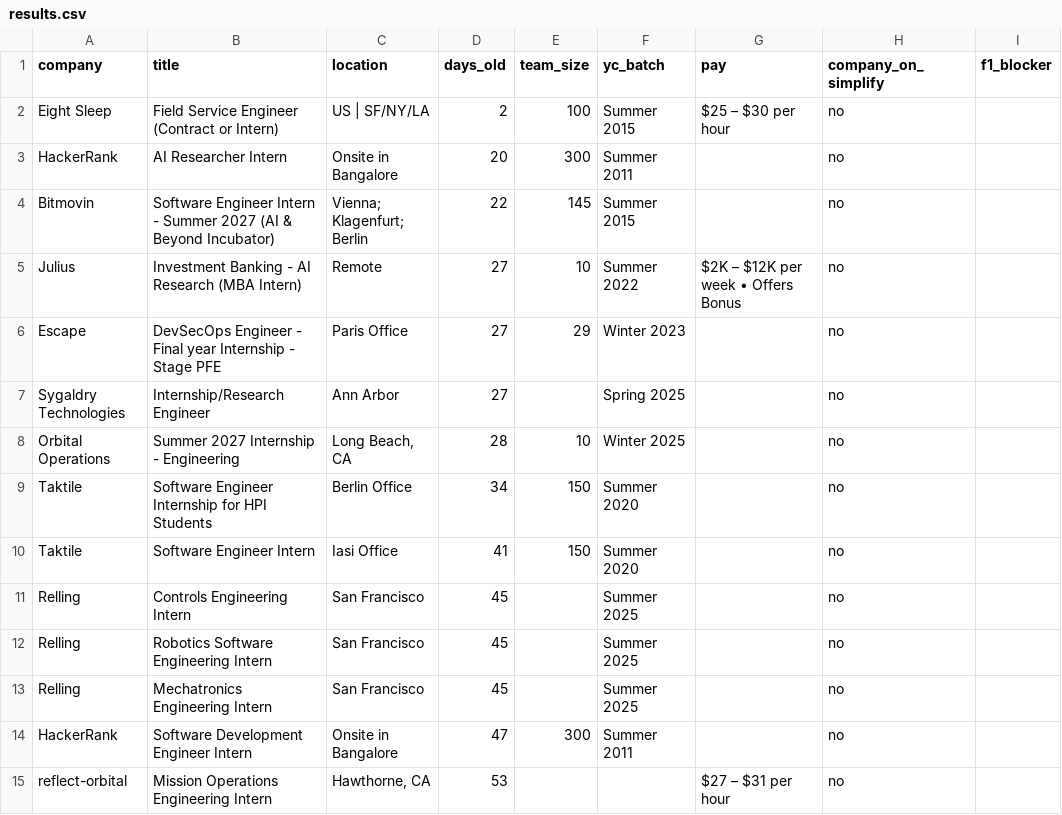
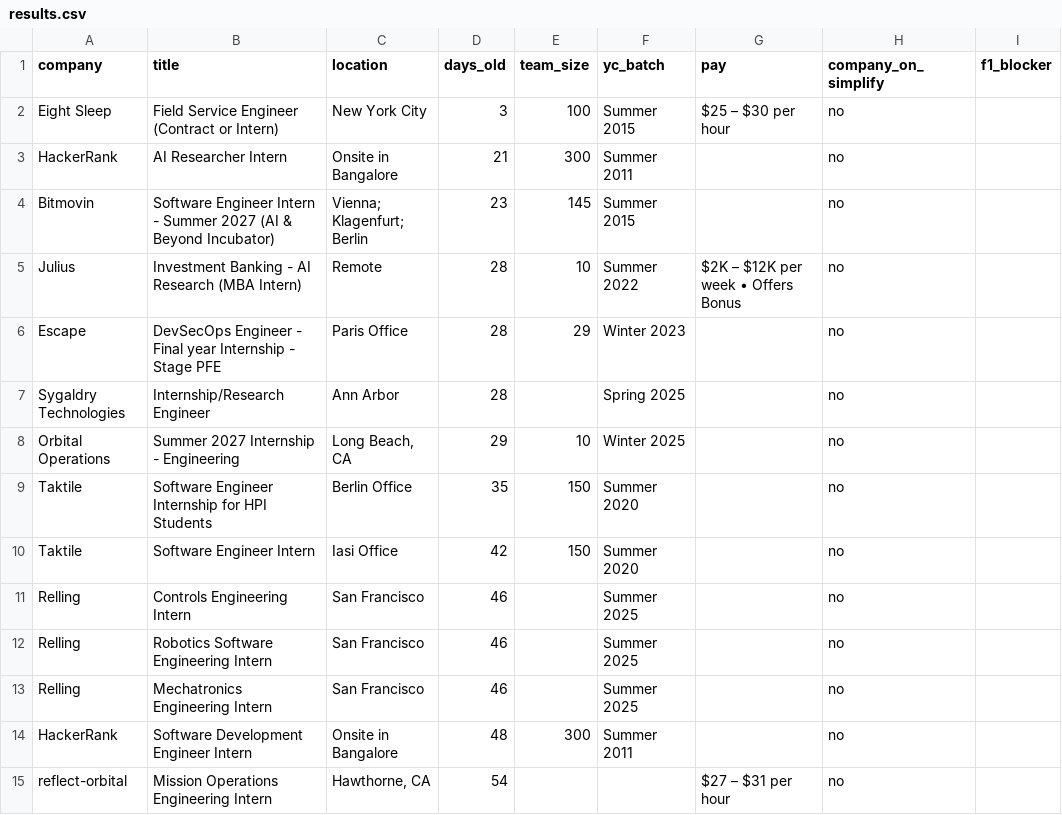
Before and after one commit to atharv109/internshippostingsummer2027, a CSV file: results.csv, drawn as a sheet; only a part is shown; the diff covers the shown part only; the diff names each change by its address in the sheet, - before the commit and + after, or states it on an @@ line.

```diff
--- a/results.csv
+++ b/results.csv
-C2 (location): US | SF/NY/LA
+C2 (location): New York City
-D2 (days_old): 2
+D2 (days_old): 3
-D3 (days_old): 20
+D3 (days_old): 21
-D4 (days_old): 22
+D4 (days_old): 23
-D5:D7 (days_old): 27
+D5:D7 (days_old): 28
-D8 (days_old): 28
+D8 (days_old): 29
-D9 (days_old): 34
+D9 (days_old): 35
-D10 (days_old): 41
+D10 (days_old): 42
-D11:D13 (days_old): 45
+D11:D13 (days_old): 46
-D14 (days_old): 47
+D14 (days_old): 48
-D15 (days_old): 53
+D15 (days_old): 54
```
Also changed, not shown: 2 removed rows and 50 edited cells elsewhere in this file, 1 other file.
